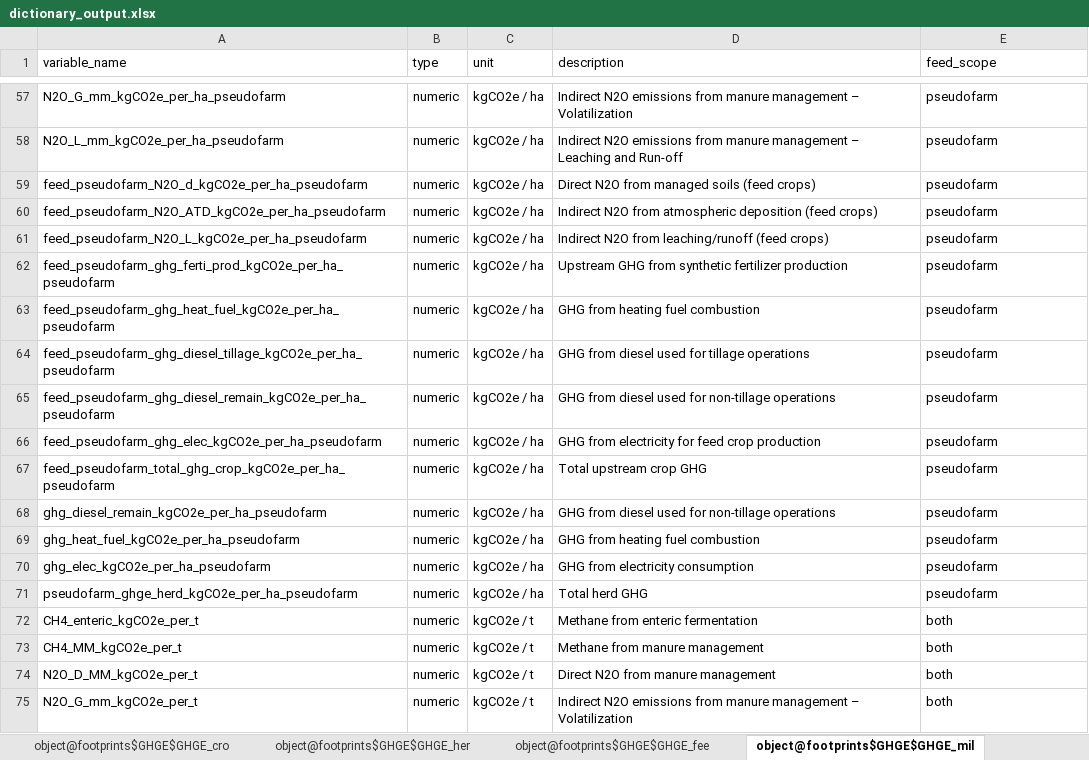
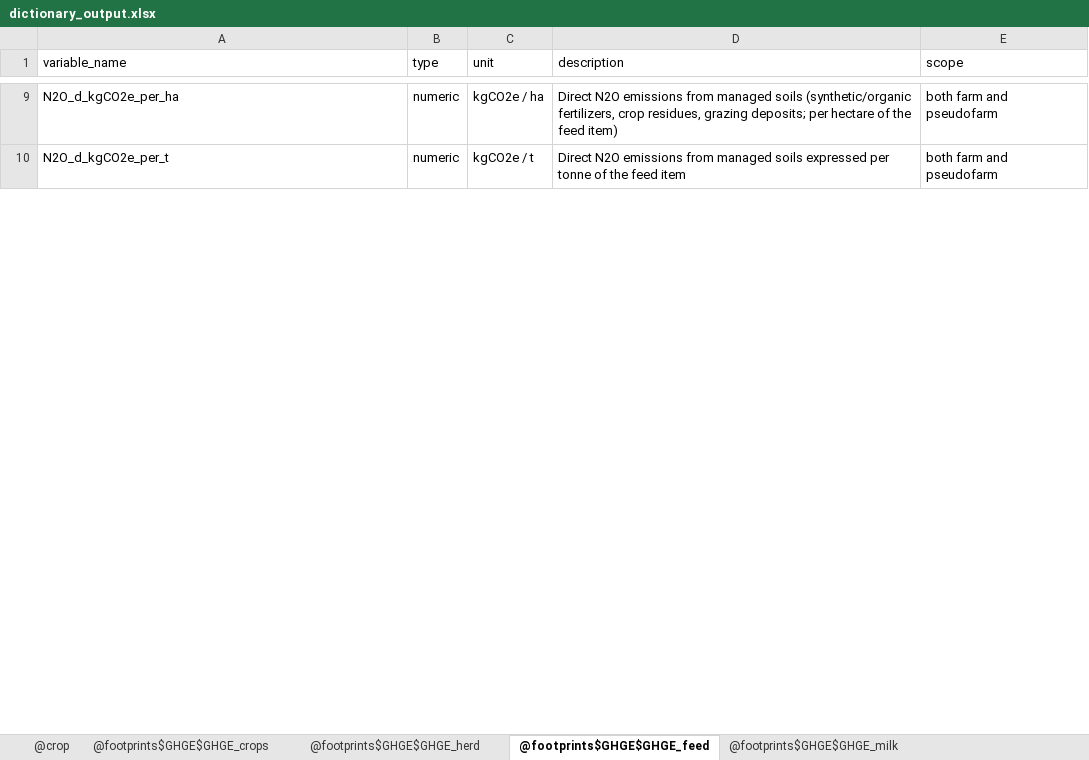
Before and after one commit to sarah-huet/FADN2Footprint, an Excel workbook: vignettes/dictionary_output.xlsx, sheet @footprints$GHGE$GHGE_feed, drawn as a sheet; only a part is shown, gaps mark what is left out; values as stored, in another font and other column widths than the file's, no borders; removed rows and columns are numbered as before the commit, all else as after; the diff covers the shown part only; the diff names each change by its address in the sheet, - before the commit and + after, or states it on an @@ line.

Commit message:
Default crop yields

```diff
--- a/vignettes/dictionary_output.xlsx (sheet @footprints$GHGE$GHGE_feed)
+++ b/vignettes/dictionary_output.xlsx (sheet @footprints$GHGE$GHGE_feed)
-sheet tab: object@footprints$GHGE$GHGE_cro
+sheet tab: @crop
-sheet tab: object@footprints$GHGE$GHGE_her
+sheet tab: @footprints$GHGE$GHGE_crops
-sheet tab: object@footprints$GHGE$GHGE_fee
+sheet tab: @footprints$GHGE$GHGE_herd
-sheet tab: object@footprints$GHGE$GHGE_mil
+sheet tab: @footprints$GHGE$GHGE_feed
-E1: feed_scope
+E1: scope
-A9 (variable_name): N2O_G_mm_kgCO2e_per_ha_pseudofarm
+A9 (variable_name): N2O_d_kgCO2e_per_ha
-D9 (description): Indirect N2O emissions from manure management – Volatilization
+D9 (description): Direct N2O emissions from managed soils (synthetic/organic fertilizers, crop residues, grazing deposits; per hectare of the feed item)
-E9 (scope): pseudofarm
+E9 (scope): both farm and pseudofarm
-row 58: N2O_L_mm_kgCO2e_per_ha_pseudofarm | numeric | kgCO2e / ha | Indirect N2O emissions from manure management – Leaching and Run-off | pseudofarm
-row 59: feed_pseudofarm_N2O_d_kgCO2e_per_ha_pseudofarm | numeric | kgCO2e / ha | Direct N2O from managed soils (feed crops) | pseudofarm
-row 60: feed_pseudofarm_N2O_ATD_kgCO2e_per_ha_pseudofarm | numeric | kgCO2e / ha | Indirect N2O from atmospheric deposition (feed crops) | pseudofarm
-row 61: feed_pseudofarm_N2O_L_kgCO2e_per_ha_pseudofarm | numeric | kgCO2e / ha | Indirect N2O from leaching/runoff (feed crops) | pseudofarm
-row 62: feed_pseudofarm_ghg_ferti_prod_kgCO2e_per_ha_pseudofarm | numeric | kgCO2e / ha | Upstream GHG from synthetic fertilizer production | pseudofarm
-row 63: feed_pseudofarm_ghg_heat_fuel_kgCO2e_per_ha_pseudofarm | numeric | kgCO2e / ha | GHG from heating fuel combustion | pseudofarm
-row 64: feed_pseudofarm_ghg_diesel_tillage_kgCO2e_per_ha_pseudofarm | numeric | kgCO2e / ha | GHG from diesel used for tillage operations | pseudofarm
-row 65: feed_pseudofarm_ghg_diesel_remain_kgCO2e_per_ha_pseudofarm | numeric | kgCO2e / ha | GHG from diesel used for non-tillage operations | pseudofarm
-row 66: feed_pseudofarm_ghg_elec_kgCO2e_per_ha_pseudofarm | numeric | kgCO2e / ha | GHG from electricity for feed crop production | pseudofarm
-row 67: feed_pseudofarm_total_ghg_crop_kgCO2e_per_ha_pseudofarm | numeric | kgCO2e / ha | Total upstream crop GHG | pseudofarm
-row 68: ghg_diesel_remain_kgCO2e_per_ha_pseudofarm | numeric | kgCO2e / ha | GHG from diesel used for non-tillage operations | pseudofarm
-row 69: ghg_heat_fuel_kgCO2e_per_ha_pseudofarm | numeric | kgCO2e / ha | GHG from heating fuel combustion | pseudofarm
-row 70: ghg_elec_kgCO2e_per_ha_pseudofarm | numeric | kgCO2e / ha | GHG from electricity consumption | pseudofarm
-row 71: pseudofarm_ghge_herd_kgCO2e_per_ha_pseudofarm | numeric | kgCO2e / ha | Total herd GHG | pseudofarm
-row 72: CH4_enteric_kgCO2e_per_t | numeric | kgCO2e / t | Methane from enteric fermentation | both
-row 73: CH4_MM_kgCO2e_per_t | numeric | kgCO2e / t | Methane from manure management | both
-row 74: N2O_D_MM_kgCO2e_per_t | numeric | kgCO2e / t | Direct N2O from manure management | both
-A10 (variable_name): N2O_G_mm_kgCO2e_per_t
+A10 (variable_name): N2O_d_kgCO2e_per_t
-D10 (description): Indirect N2O emissions from manure management – Volatilization
+D10 (description): Direct N2O emissions from managed soils expressed per tonne of the feed item
-E10 (scope): both
+E10 (scope): both farm and pseudofarm
```
Also changed, not shown: 10 added rows, 66 removed rows and 35 edited cells elsewhere in this sheet, sheet @footprints$GHGE$GHGE_milk, sheet @footprints$GHGE$GHGE_herd, sheet @footprints$GHGE$GHGE_crops, sheet @crop, other sheet tabs, 9 other files.
